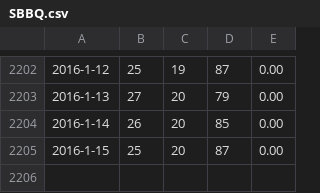
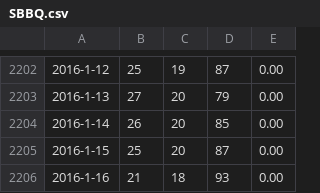
Before and after one commit to bootor/Wunderground, a CSV file: out/history/SBBQ.csv, drawn as a sheet; only a part is shown, gaps mark what is left out; the diff names each change by its address in the sheet, - before the commit and + after, or states it on an @@ line.

```diff
--- a/out/history/SBBQ.csv
+++ b/out/history/SBBQ.csv
+row 2206: 2016-1-16 | 21 | 18 | 93 | 0.00
```
Also changed, not shown: out/history/SBBH.csv, out/history/SBBU.csv, 37 other files.
